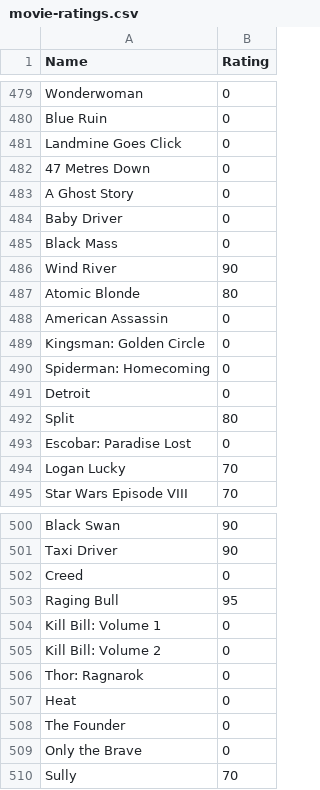
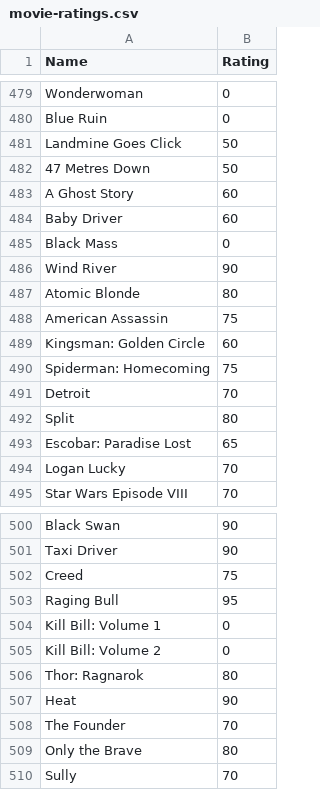
Before and after one commit to CScho96/Film-list, a CSV file: _data/movie-ratings.csv, drawn as a sheet; only a part is shown, gaps mark what is left out; the diff covers the shown part only.

Commit message:
Update movie-ratings.csv

```diff
--- a/_data/movie-ratings.csv
+++ b/_data/movie-ratings.csv
@@ -480,6 +480,6 @@ Wonderwoman,0
 Blue Ruin,0
-Landmine Goes Click,0
-47 Metres Down,0
-A Ghost Story,0
-Baby Driver,0
+Landmine Goes Click,50
+47 Metres Down,50
+A Ghost Story,60
+Baby Driver,60
 Black Mass,0
@@ -487,8 +487,8 @@ Wind River,90
 Atomic Blonde,80
-American Assassin,0
-Kingsman: Golden Circle,0
-Spiderman: Homecoming,0
-Detroit,0
+American Assassin,75
+Kingsman: Golden Circle,60
+Spiderman: Homecoming,75
+Detroit,70
 Split,80
-Escobar: Paradise Lost,0
+Escobar: Paradise Lost,65
 Logan Lucky,70
@@ -501,3 +501,3 @@ Black Swan,90
 Taxi Driver,90
-Creed,0
+Creed,75
 Raging Bull,95
@@ -505,6 +505,6 @@ Kill Bill: Volume 1,0
 Kill Bill: Volume 2,0
-Thor: Ragnarok,0
-Heat,0
-The Founder,0
-Only the Brave,0
+Thor: Ragnarok,80
+Heat,90
+The Founder,70
+Only the Brave,80
 Sully,70
```
Also changed, not shown: 2 edited cells elsewhere in this file.
